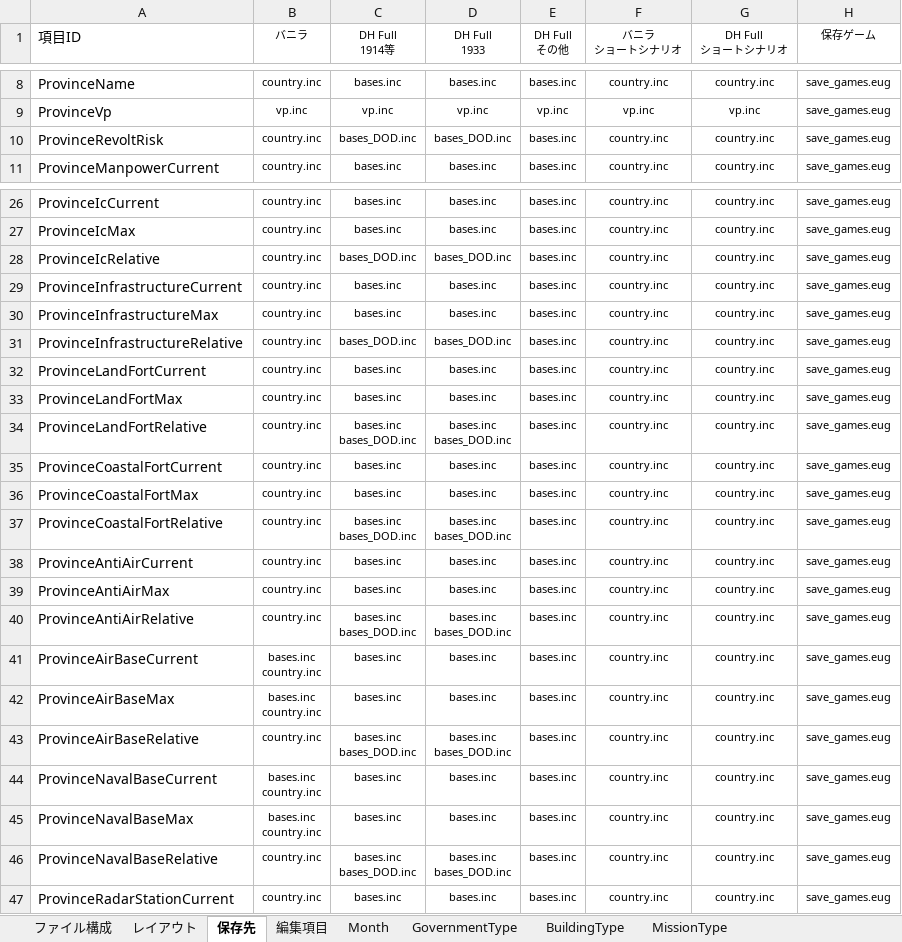
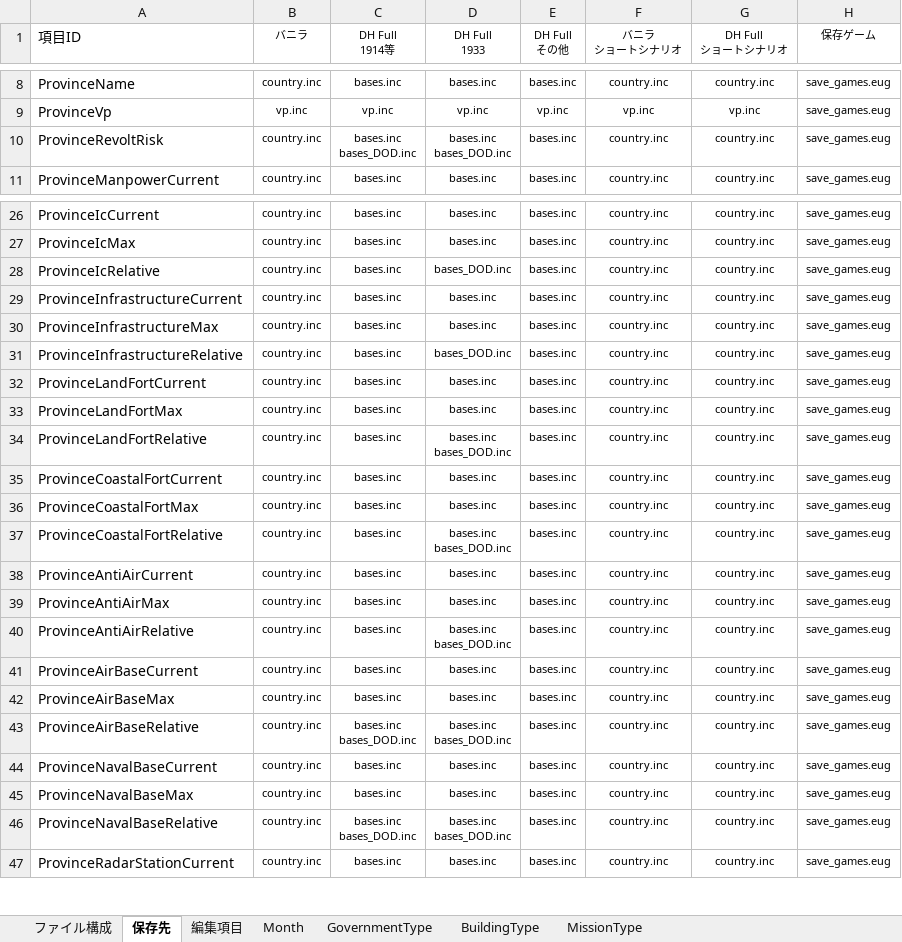
Before and after one commit to nkodama/HoI2Editor, an Excel workbook: HoI2Editor/Documents/Design/scenario.xlsx, sheet 保存先, drawn as a sheet; only a part is shown, gaps mark what is left out; values as stored, in another font and other column widths than the file's, no borders; ↵ is a line break in a cell; the diff names each change by its address in the sheet, - before the commit and + after, or states it on an @@ line.

```diff
--- a/HoI2Editor/Documents/Design/scenario.xlsx (sheet 保存先)
+++ b/HoI2Editor/Documents/Design/scenario.xlsx (sheet 保存先)
-sheet tab: レイアウト
-C10 (DH Full 1914等): bases_DOD.inc
+C10 (DH Full 1914等): bases.inc ↵ bases_DOD.inc
-D10 (DH Full 1933): bases_DOD.inc
+D10 (DH Full 1933): bases.inc ↵ bases_DOD.inc
-C28 (DH Full 1914等): bases_DOD.inc
+C28 (DH Full 1914等): bases.inc
-C31 (DH Full 1914等): bases_DOD.inc
+C31 (DH Full 1914等): bases.inc
-C34 (DH Full 1914等): bases.inc ↵ bases_DOD.inc
+C34 (DH Full 1914等): bases.inc
-C37 (DH Full 1914等): bases.inc ↵ bases_DOD.inc
+C37 (DH Full 1914等): bases.inc
-C40 (DH Full 1914等): bases.inc ↵ bases_DOD.inc
+C40 (DH Full 1914等): bases.inc
-B41:B42 (バニラ): bases.inc ↵ country.inc
+B41:B42 (バニラ): country.inc
-B44:B45 (バニラ): bases.inc ↵ country.inc
+B44:B45 (バニラ): country.inc
```
Also changed, not shown: sheet ファイル構成, 1 other file.
